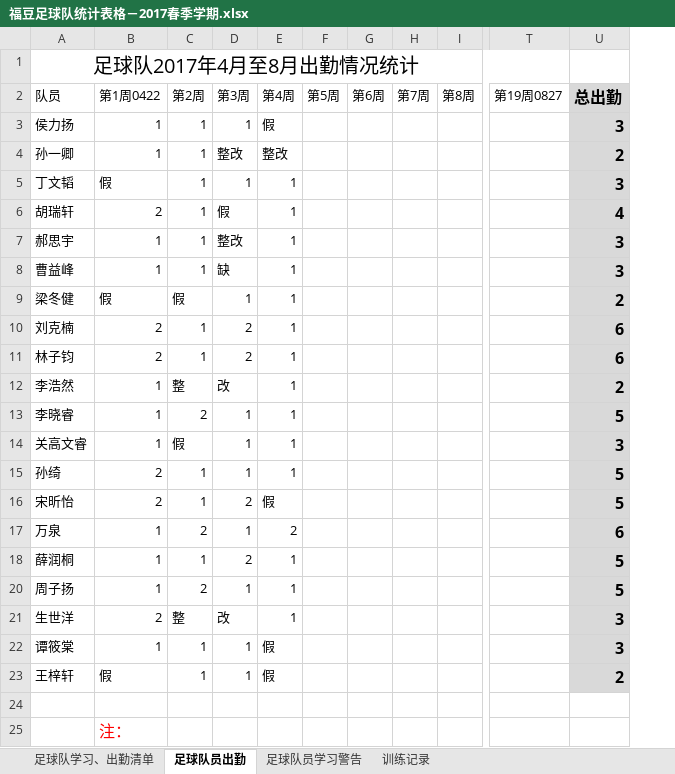
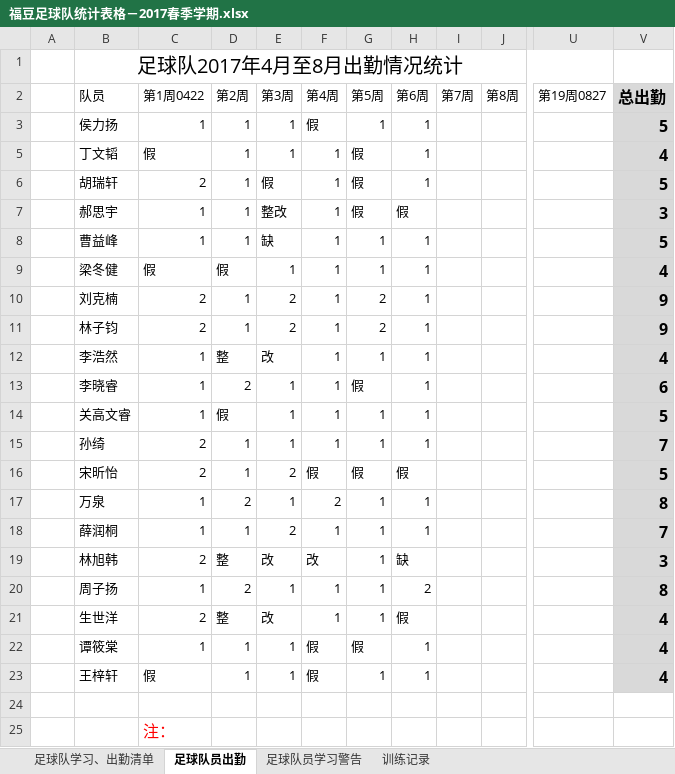
Before and after one commit to ztWilliam/kidedu, an Excel workbook: soccer/福豆足球队统计表格－2017春季学期.xlsx, sheet 足球队员出勤, drawn as a sheet; only a part is shown, gaps mark what is left out; values as stored, in another font and other column widths than the file's, no borders; conditional formats not drawn; removed rows and columns are numbered as before the commit, all else as after; rows hold the shown columns only; the diff names each change by its address in the sheet, - before the commit and + after, or states it on an @@ line.

```diff
--- a/soccer/福豆足球队统计表格－2017春季学期.xlsx (sheet 足球队员出勤)
+++ b/soccer/福豆足球队统计表格－2017春季学期.xlsx (sheet 足球队员出勤)
+column A, empty
-column F (第5周), empty
-column G (第6周), empty
+column G (第5周), rows 3-18: 1 | 假 | 假 | 假 | 1 | 1 | 2 | 2 | 1 | 假 | 1 | 1 | 假 | 1 | 1; rows 20-23: 1 | 1 | 假 | 1
+column H (第6周), rows 3-18: 1 | 1 | 1 | 假 | 1 | 1 | 1 | 1 | 1 | 1 | 1 | 1 | 假 | 1 | 1; rows 20-23: 2 | 假 | 1 | 1
-V3 (总出勤): 3
+V3 (总出勤): 5
@@ row 4 hidden: 孙一卿 | 1 | 1 | 整改 | 整改 |  |  |  |  |  | 2 @@
-V5 (总出勤): 3
+V5 (总出勤): 4
-V6 (总出勤): 4
+V6 (总出勤): 5
-V8 (总出勤): 3
+V8 (总出勤): 5
-V9 (总出勤): 2
+V9 (总出勤): 4
-V10:V11 (总出勤): 6
+V10:V11 (总出勤): 9
-V12 (总出勤): 2
+V12 (总出勤): 4
-V13 (总出勤): 5
+V13 (总出勤): 6
-V14 (总出勤): 3
+V14 (总出勤): 5
-V15 (总出勤): 5
+V15 (总出勤): 7
-V17 (总出勤): 6
+V17 (总出勤): 8
-V18 (总出勤): 5
+V18 (总出勤): 7
+row 19:  | 林旭韩 | 2 | 整 | 改 | 改 | 1 | 缺 |  |  |  | 3
-V20 (总出勤): 5
+V20 (总出勤): 8
-V21:V22 (总出勤): 3
+V21:V22 (总出勤): 4
-V23 (总出勤): 2
+V23 (总出勤): 4
```
Also changed, not shown: sheet 足球队员学习警告, sheet 训练记录, formulas that keep their value.
